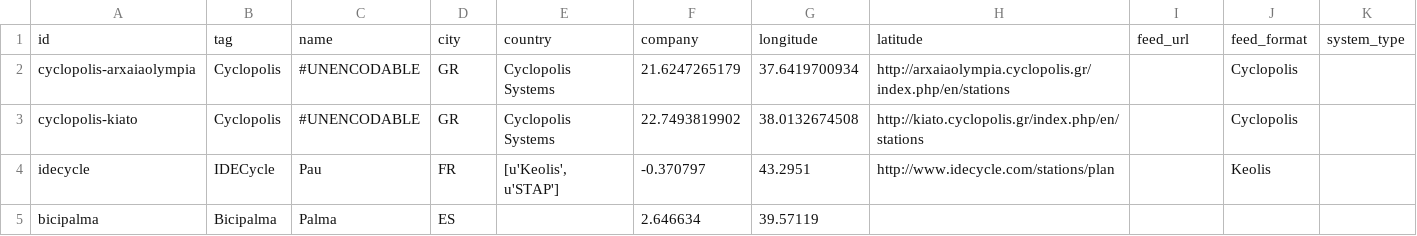
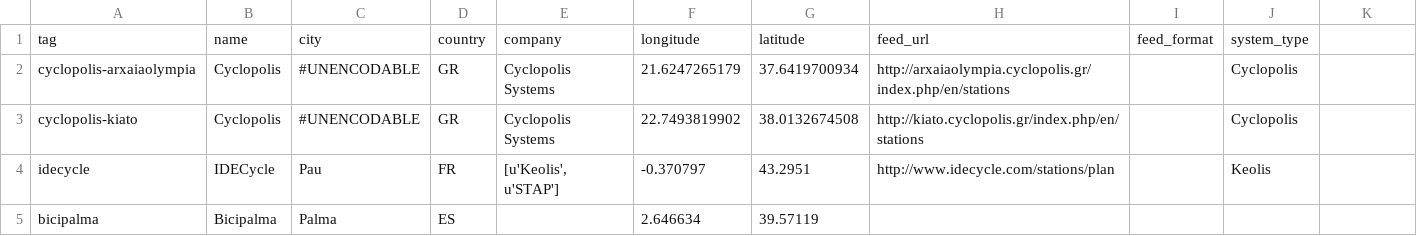
Before and after one commit to prof-rossetti/bikeshare-data, a CSV file: data/networks.csv, drawn as a sheet; only a part is shown.

Commit message:
debugging company data

```diff
--- a/data/networks.csv
+++ b/data/networks.csv
@@ -1,2 +1,2 @@
-id,tag,name,city,country,company,longitude,latitude,feed_url,feed_format,system_type
+tag,name,city,country,company,longitude,latitude,feed_url,feed_format,system_type
 cyclopolis-arxaiaolympia,Cyclopolis,#UNENCODABLE,GR,Cyclopolis Systems,21.6247265179,37.6419700934,http://arxaiaolympia.cyclopolis.gr/index.php/en/stations,,Cyclopolis
```
Also changed, not shown: 2 other files.
